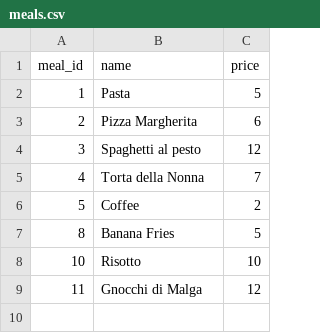
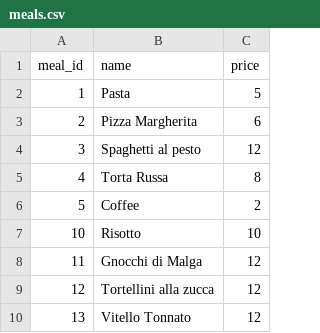
Before and after one commit to GiovanniReniero/Food-Delivery, a CSV file: data/meals.csv, drawn as a sheet.

```diff
--- a/data/meals.csv
+++ b/data/meals.csv
@@ -4,6 +4,7 @@
 "3","Spaghetti al pesto","12"
-"4","Torta della Nonna","7"
+"4","Torta Russa","8"
 "5","Coffee","2"
-"8","Banana Fries","5"
 "10","Risotto","10"
 "11","Gnocchi di Malga","12"
+"12","Tortellini alla zucca","12"
+"13","Vitello Tonnato","12"
```
Also changed, not shown: data/customers.csv, 3 other files.
